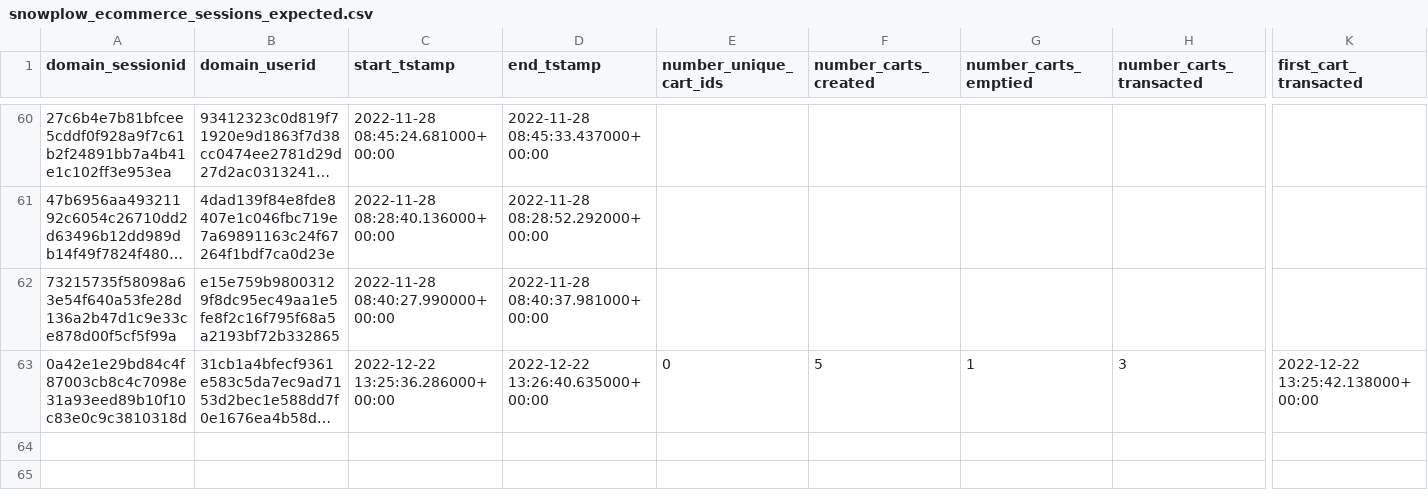
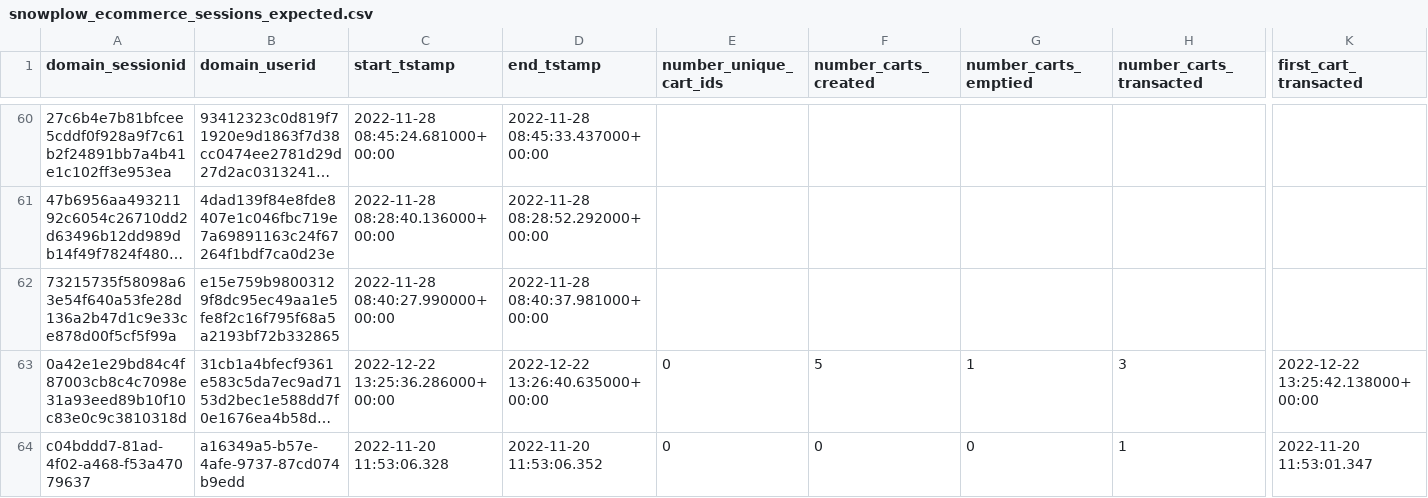
Before and after one commit to snowplow/dbt-snowplow-ecommerce, a CSV file: integration_tests/data/expected/bigquery/snowplow_ecommerce_sessions_expected.csv, drawn as a sheet; only a part is shown, gaps mark what is left out; long unchanged cells end in …; rows hold the shown columns only; the diff names each change by its address in the sheet, - before the commit and + after, or states it on an @@ line.

```diff
--- a/integration_tests/data/expected/bigquery/snowplow_ecommerce_sessions_expected.csv
+++ b/integration_tests/data/expected/bigquery/snowplow_ecommerce_sessions_expected.csv
+row 64: c04bddd7-81ad-4f02-a468-f53a47079637 | a16349a5-b57e-4afe-9737-87cd074b9edd | 2022-11-20 11:53:06.328 | 2022-11-20 11:53:06.352 | 0 | 0 | 0 | 1 | 2022-11-20 11:53:01.347
```
Also changed, not shown: integration_tests/data/expected/bigquery/snowplow_ecommerce_transaction_interactions_expected.csv, integration_tests/data/expected/databricks/snowplow_ecommerce_checkout_interactions_expected.csv, 45 other files.
